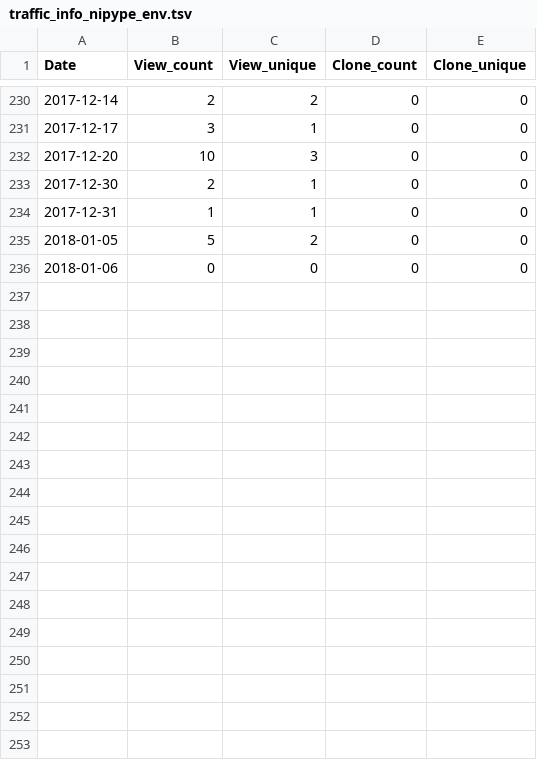
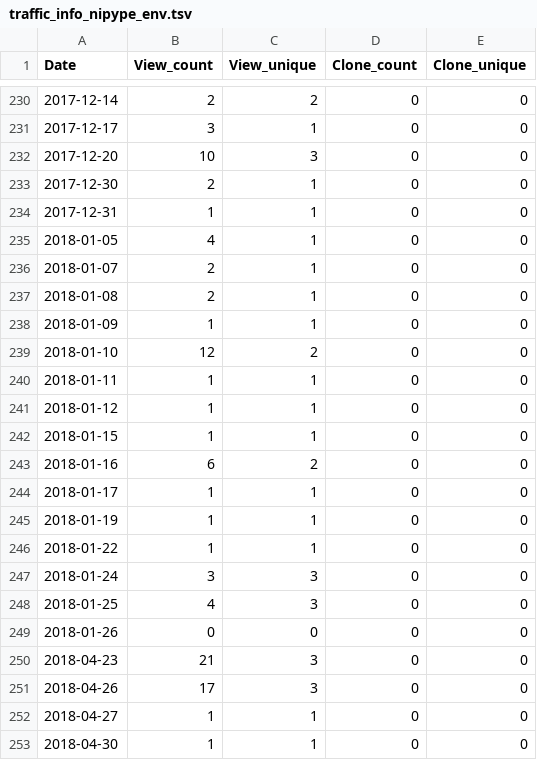
Before and after one commit to miykael/traffic_info_github, a TSV file: results/traffic_info_nipype_env.tsv, drawn as a sheet; only a part is shown, gaps mark what is left out; the diff covers the shown part only.

```diff
--- a/results/traffic_info_nipype_env.tsv
+++ b/results/traffic_info_nipype_env.tsv
@@ -234,3 +234,20 @@ Date	View_count	View_unique	Clone_count	Clone_unique
 2017-12-31	1	1	0	0
-2018-01-05	5	2	0	0
-2018-01-06	0	0	0	0
+2018-01-05	4	1	0	0
+2018-01-07	2	1	0	0
+2018-01-08	2	1	0	0
+2018-01-09	1	1	0	0
+2018-01-10	12	2	0	0
+2018-01-11	1	1	0	0
+2018-01-12	1	1	0	0
+2018-01-15	1	1	0	0
+2018-01-16	6	2	0	0
+2018-01-17	1	1	0	0
+2018-01-19	1	1	0	0
+2018-01-22	1	1	0	0
+2018-01-24	3	3	0	0
+2018-01-25	4	3	0	0
+2018-01-26	0	0	0	0
+2018-04-23	21	3	0	0
+2018-04-26	17	3	0	0
+2018-04-27	1	1	0	0
+2018-04-30	1	1	0	0
```
Also changed, not shown: 10 added rows elsewhere in this file, results/traffic_info_3dprintyourbrain.tsv, results/traffic_info_nipype-beginner-s-guide.tsv, 9 other files.
